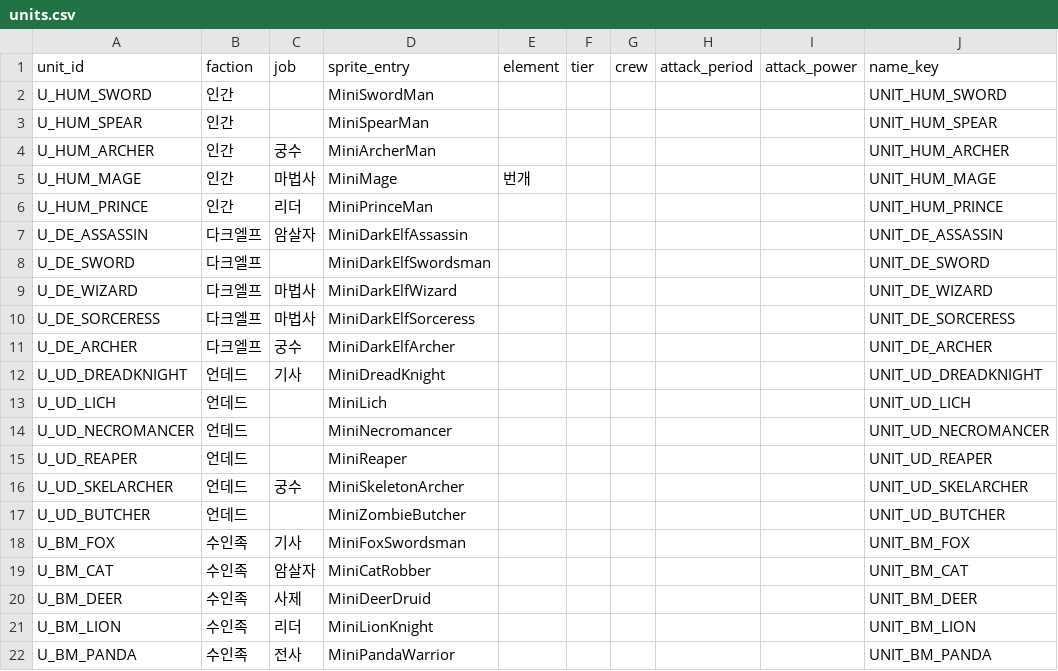
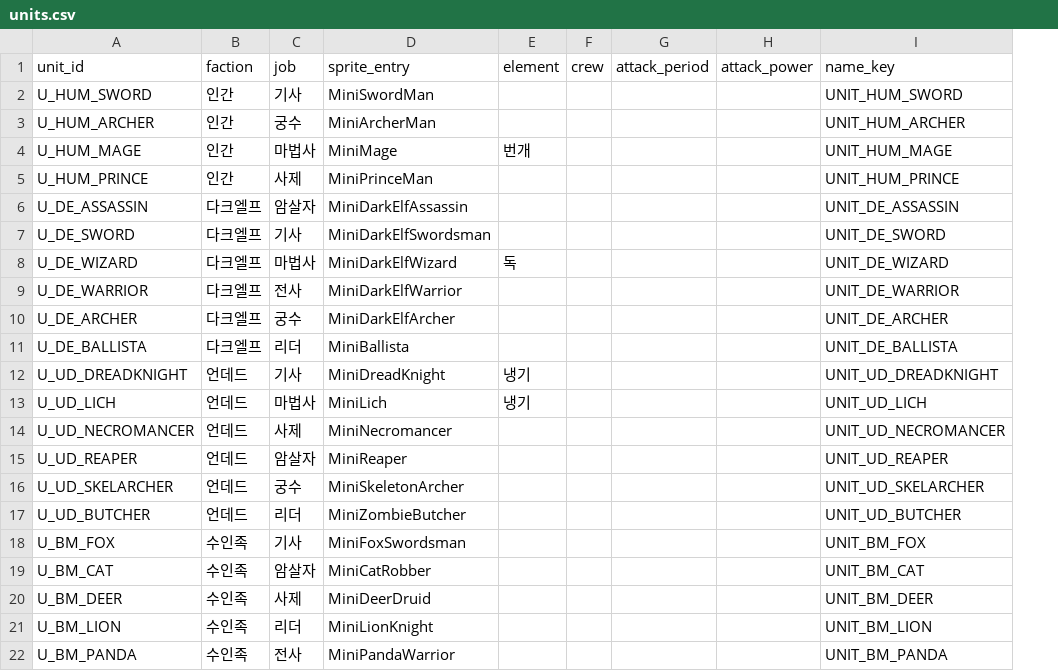
Before and after one commit to dldudcks91/TheSevenBullet, a CSV file: src/data/units.csv, drawn as a sheet; only a part is shown; removed rows and columns are numbered as before the commit, all else as after; the diff covers the shown part only; the diff names each change by its address in the sheet, - before the commit and + after, or states it on an @@ line.

```diff
--- a/src/data/units.csv
+++ b/src/data/units.csv
-column F (tier), empty
-C2 (job): (empty)
+C2 (job): 기사
-row 3: U_HUM_SPEAR | 인간 |  | MiniSpearMan |  |  |  |  |  | UNIT_HUM_SPEAR
-C5 (job): 리더
+C5 (job): 사제
-C7 (job): (empty)
+C7 (job): 기사
-E8 (element): (empty)
+E8 (element): 독
-row 10: U_DE_SORCERESS | 다크엘프 | 마법사 | MiniDarkElfSorceress |  |  |  |  |  | UNIT_DE_SORCERESS
+row 9: U_DE_WARRIOR | 다크엘프 | 전사 | MiniDarkElfWarrior |  |  |  |  | UNIT_DE_WARRIOR
+row 11: U_DE_BALLISTA | 다크엘프 | 리더 | MiniBallista |  |  |  |  | UNIT_DE_BALLISTA
-E12:E13 (element): (empty)
+E12:E13 (element): 냉기
-C13 (job): (empty)
+C13 (job): 마법사
-C14 (job): (empty)
+C14 (job): 사제
-C15 (job): (empty)
+C15 (job): 암살자
-C17 (job): (empty)
+C17 (job): 리더
```
Also changed, not shown: 8 edited cells elsewhere in this file, src/data/i18n/text.csv, src/data/skills.csv, 6 other files.
